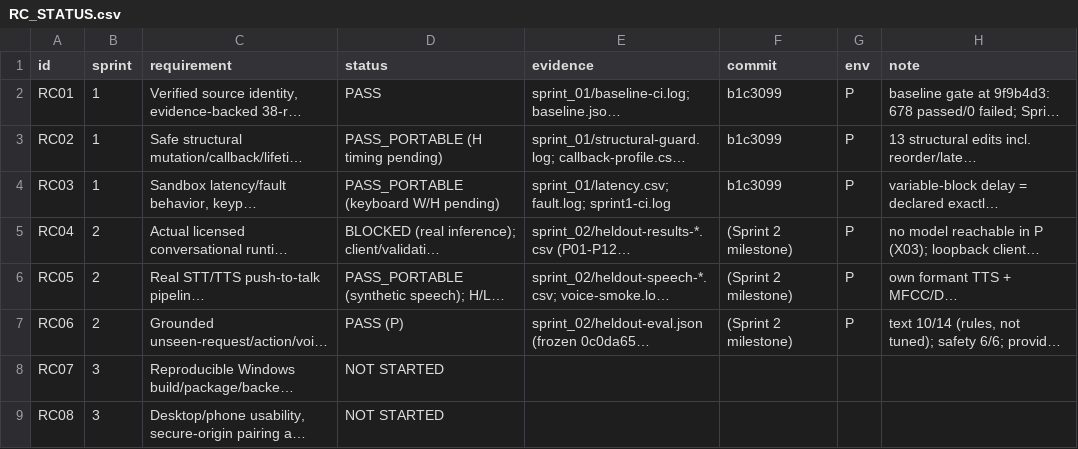
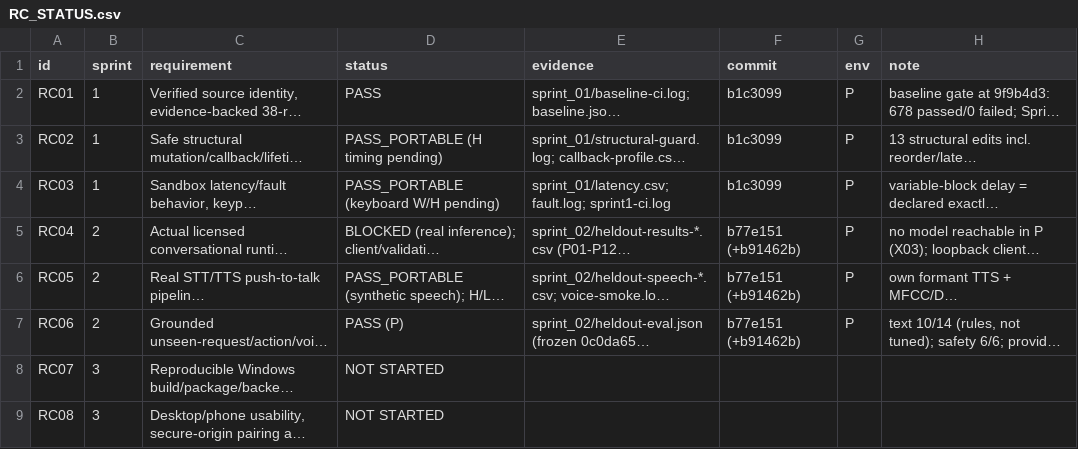
Before and after one commit to soundwave-machine-learning/SML-Pro-Tools, a CSV file: docs/remote_continuation/RC_STATUS.csv, drawn as a sheet; only a part is shown; long unchanged cells end in …; the diff names each change by its address in the sheet, - before the commit and + after, or states it on an @@ line.

```diff
--- a/docs/remote_continuation/RC_STATUS.csv
+++ b/docs/remote_continuation/RC_STATUS.csv
-F5:F7 (commit): (Sprint 2 milestone)
+F5:F7 (commit): b77e151 (+b91462b)
```
Also changed, not shown: 7 other files.
